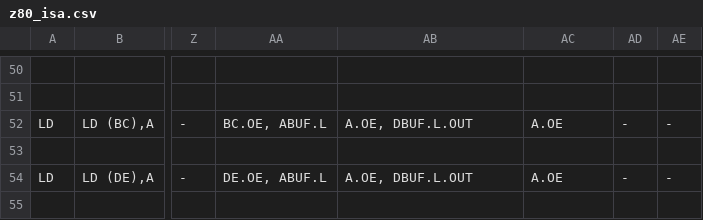
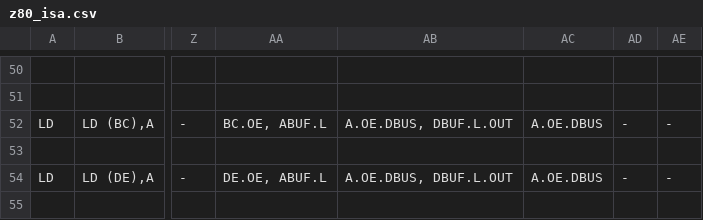
Before and after one commit to MichaHofft/dizzy, a CSV file: z80_isa.csv, drawn as a sheet; only a part is shown, gaps mark what is left out; the diff covers the shown part only; the diff names each change by its address in the sheet, - before the commit and + after, or states it on an @@ line.

```diff
--- a/z80_isa.csv
+++ b/z80_isa.csv
-AB52: A.OE, DBUF.L.OUT
+AB52: A.OE.DBUS, DBUF.L.OUT
-AC52: A.OE
+AC52: A.OE.DBUS
-AB54: A.OE, DBUF.L.OUT
+AB54: A.OE.DBUS, DBUF.L.OUT
-AC54: A.OE
+AC54: A.OE.DBUS
```
Also changed, not shown: 62 edited cells elsewhere in this file, 7 other files.
